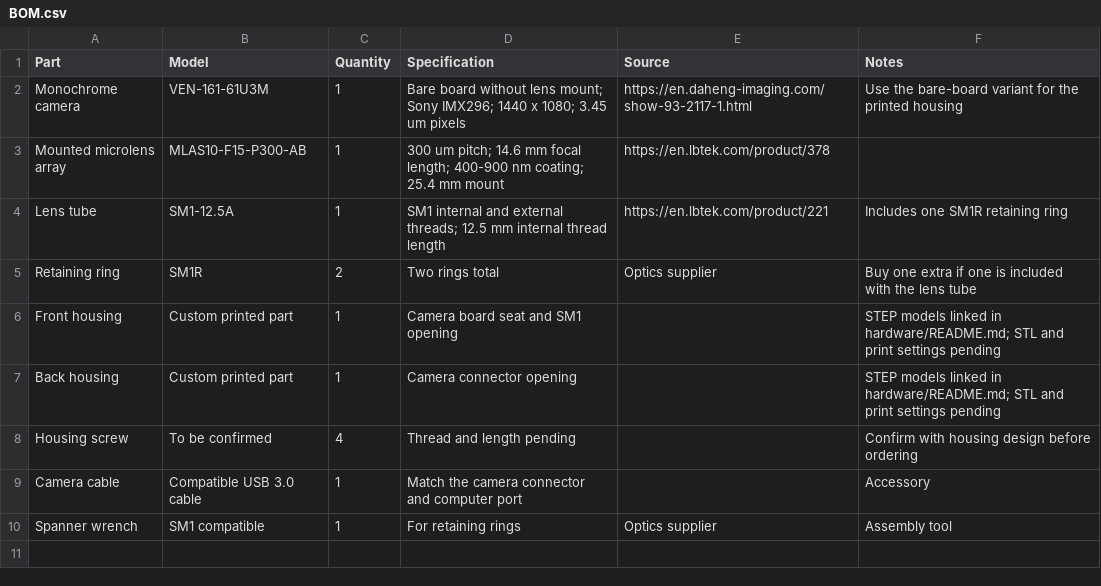
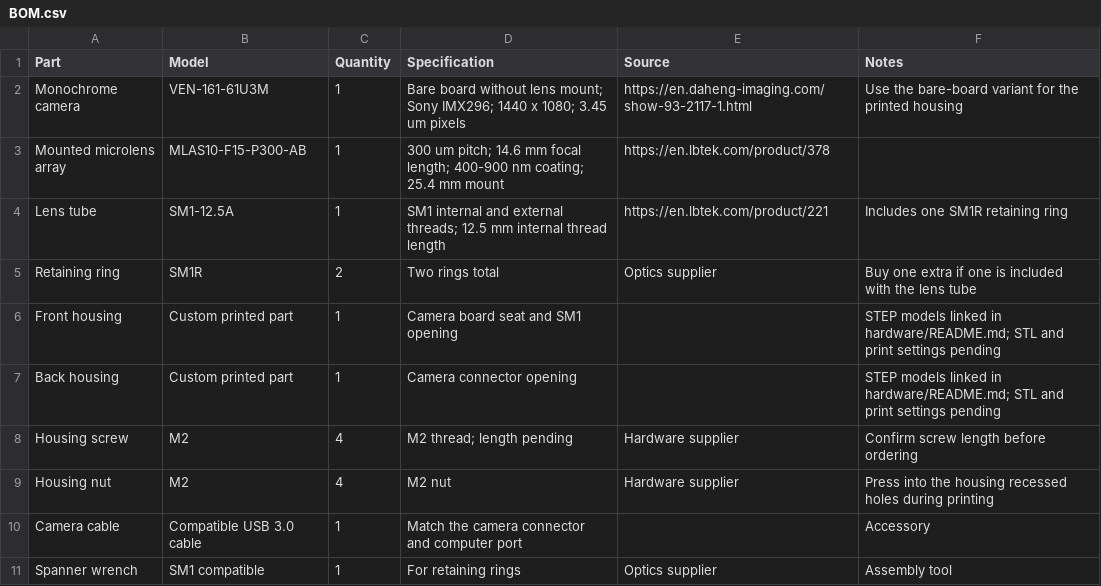
Before and after one commit to congzhou235-prog/iccp-adaptive-optics-2026, a CSV file: hardware/BOM.csv, drawn as a sheet.

Commit message:
Specify M2 fasteners and nut insertion during printing

```diff
--- a/hardware/BOM.csv
+++ b/hardware/BOM.csv
@@ -7,3 +7,4 @@ Front housing,Custom printed part,1,Camera board seat and SM1 opening,,STEP mode
 Back housing,Custom printed part,1,Camera connector opening,,STEP models linked in hardware/README.md; STL and print settings pending
-Housing screw,To be confirmed,4,Thread and length pending,,Confirm with housing design before ordering
+Housing screw,M2,4,M2 thread; length pending,Hardware supplier,Confirm screw length before ordering
+Housing nut,M2,4,M2 nut,Hardware supplier,Press into the housing recessed holes during printing
 Camera cable,Compatible USB 3.0 cable,1,Match the camera connector and computer port,,Accessory
```
Also changed, not shown: 2 other files.
